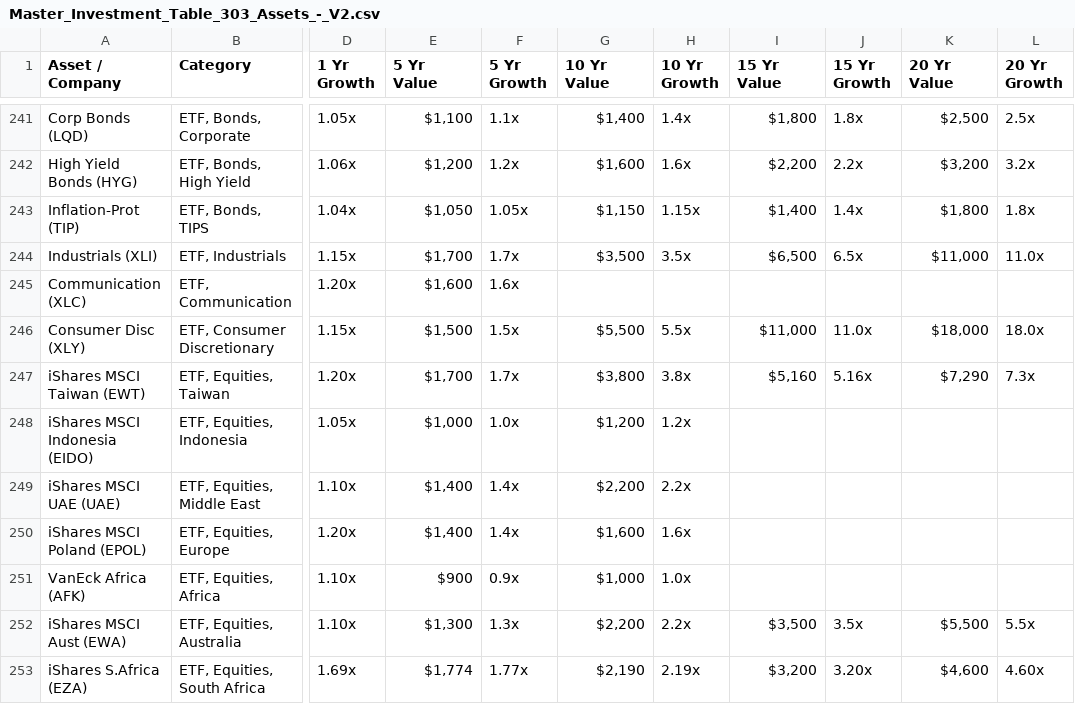
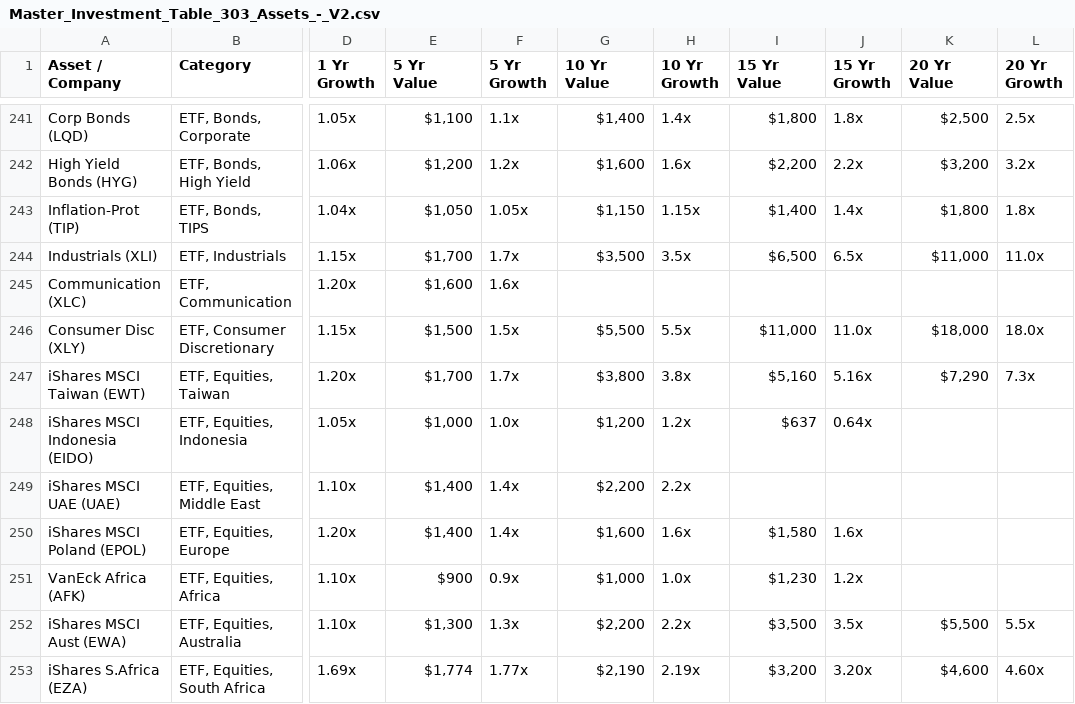
Before and after one commit to Xenia150232/ROI-Master, a CSV file: public/Master_Investment_Table_303_Assets_-_V2.csv, drawn as a sheet; only a part is shown, gaps mark what is left out; the diff covers the shown part only; the diff names each change by its address in the sheet, - before the commit and + after, or states it on an @@ line.

```diff
--- a/public/Master_Investment_Table_303_Assets_-_V2.csv
+++ b/public/Master_Investment_Table_303_Assets_-_V2.csv
-I248 (15 Yr Value): (empty)
+I248 (15 Yr Value): $637
-J248 (15 Yr Growth): (empty)
+J248 (15 Yr Growth): 0.64x
-I250 (15 Yr Value): (empty)
+I250 (15 Yr Value): $1,580
-J250 (15 Yr Growth): (empty)
+J250 (15 Yr Growth): 1.6x
-I251 (15 Yr Value): (empty)
+I251 (15 Yr Value): $1,230
-J251 (15 Yr Growth): (empty)
+J251 (15 Yr Growth): 1.2x
```
Also changed, not shown: 60 edited cells elsewhere in this file, 1 other file.
